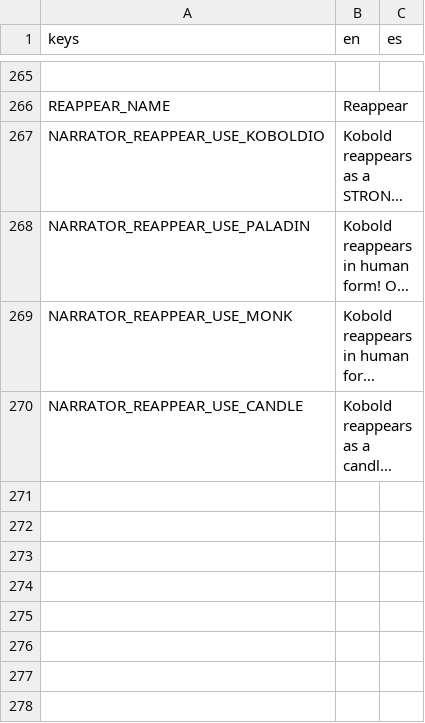
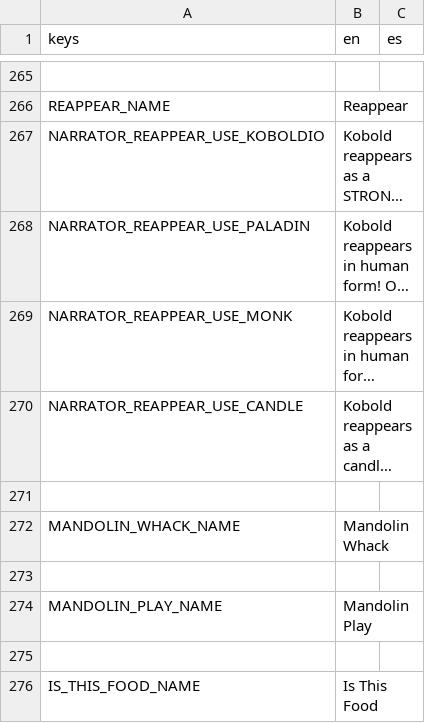
Before and after one commit to Lucrecious/arpeegees, a CSV file: dialogue_localized.csv, drawn as a sheet; only a part is shown, gaps mark what is left out; long unchanged cells end in …; the diff names each change by its address in the sheet, - before the commit and + after, or states it on an @@ line.

Commit message:
Add kobodlio with mandolin and some moves

```diff
--- a/dialogue_localized.csv
+++ b/dialogue_localized.csv
+row 271: (empty)
+row 272: MANDOLIN_WHACK_NAME | Mandolin Whack
+row 273: (empty)
+row 274: MANDOLIN_PLAY_NAME | Mandolin Play
+row 275: (empty)
+row 276: IS_THIS_FOOD_NAME | Is This Food
```
Also changed, not shown: 8 other files.
